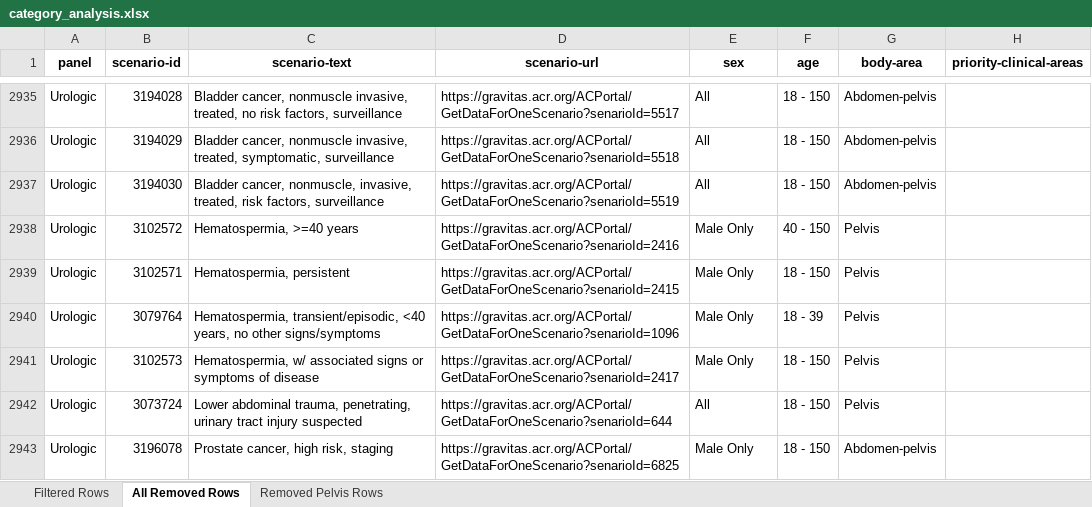
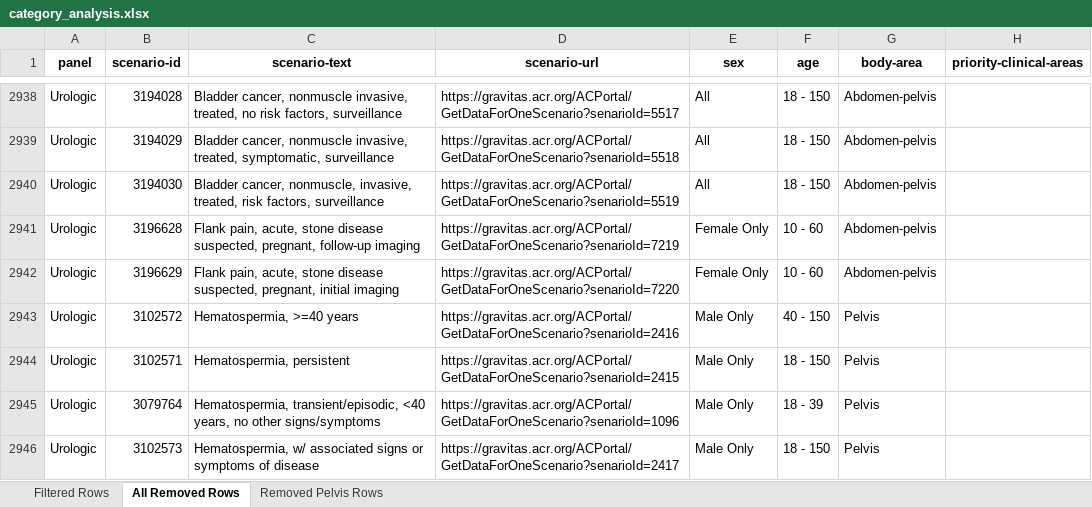
Before and after one commit to bsalexander/acr_analysis, an Excel workbook: category_analysis.xlsx, sheet All Removed Rows, drawn as a sheet; only a part is shown, gaps mark what is left out; the shorter side is filled out with more unchanged rows; values as stored, in another font and other column widths than the file's, no borders; the diff covers the shown part only; the diff names each change by its address in the sheet, - before the commit and + after, or states it on an @@ line.

```diff
--- a/category_analysis.xlsx (sheet All Removed Rows)
+++ b/category_analysis.xlsx (sheet All Removed Rows)
+row 2941: Urologic | 3196628 | Flank pain, acute, stone disease suspected, pregnant, follow-up imaging | https://gravitas.acr.org/ACPortal/GetDataForOneScenario?senarioId=7219 | Female Only | 10 - 60 | Abdomen-pelvis
+row 2942: Urologic | 3196629 | Flank pain, acute, stone disease suspected, pregnant, initial imaging | https://gravitas.acr.org/ACPortal/GetDataForOneScenario?senarioId=7220 | Female Only | 10 - 60 | Abdomen-pelvis
```
Also changed, not shown: 24 added rows elsewhere in this sheet, sheet Filtered Rows, sheet Removed Pelvis Rows, 1 other file.
